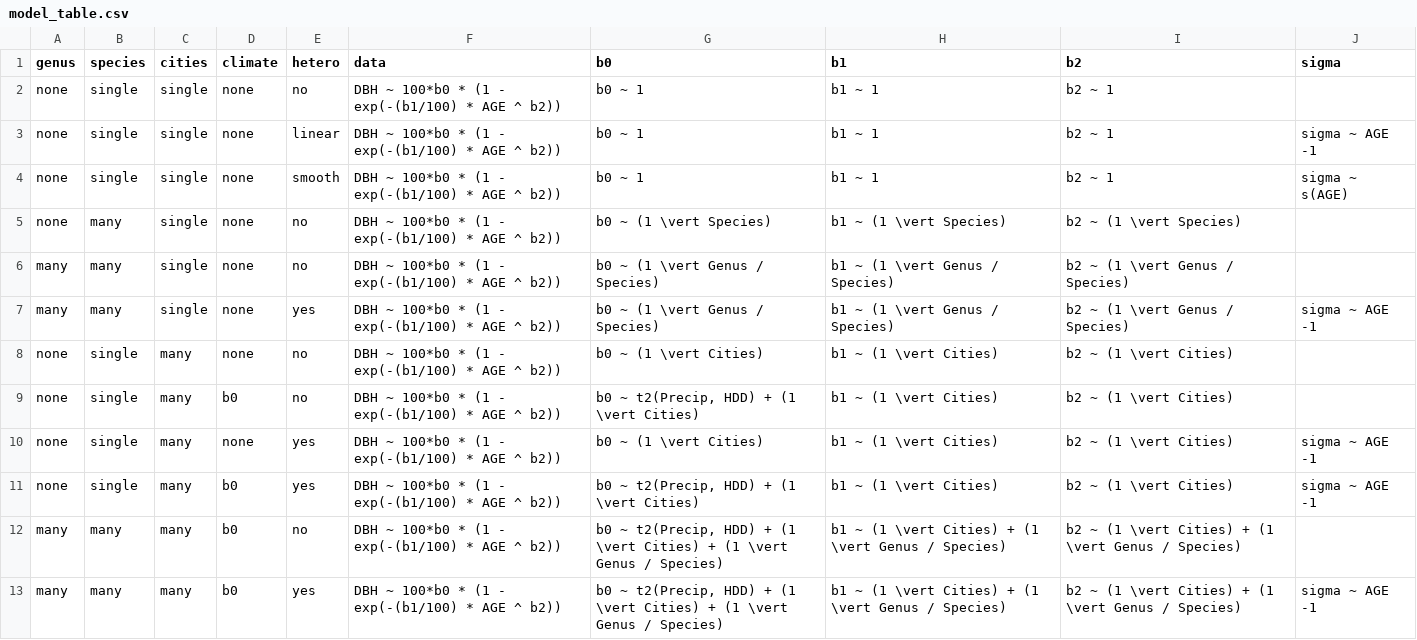
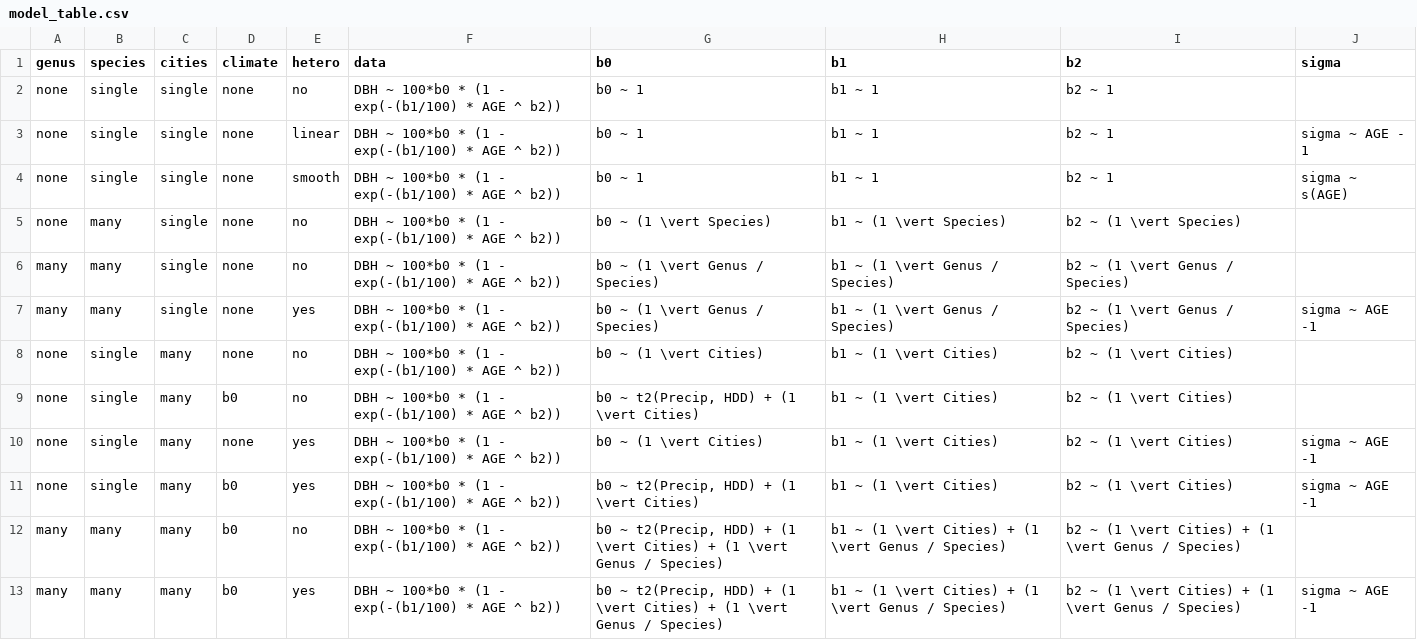
Before and after one commit to TedwardErker/allo, a CSV file: data/model_table.csv, drawn as a sheet.

```diff
--- a/data/model_table.csv
+++ b/data/model_table.csv
@@ -2,3 +2,3 @@ genus,species,cities,climate,hetero,data,b0,b1,b2,sigma
 none,single,single,none,no,DBH ~ 100*b0 * (1 - exp(-(b1/100) * AGE ^ b2)),b0 ~ 1,b1 ~ 1,b2 ~ 1,
-none,single,single,none,linear,DBH ~ 100*b0 * (1 - exp(-(b1/100) * AGE ^ b2)),b0 ~ 1,b1 ~ 1,b2 ~ 1,sigma ~ AGE -1
+none,single,single,none,linear,DBH ~ 100*b0 * (1 - exp(-(b1/100) * AGE ^ b2)),b0 ~ 1,b1 ~ 1,b2 ~ 1,sigma ~ AGE - 1
 none,single,single,none,smooth,DBH ~ 100*b0 * (1 - exp(-(b1/100) * AGE ^ b2)),b0 ~ 1,b1 ~ 1,b2 ~ 1,sigma ~ s(AGE)
```
Also changed, not shown: 1 other file.
